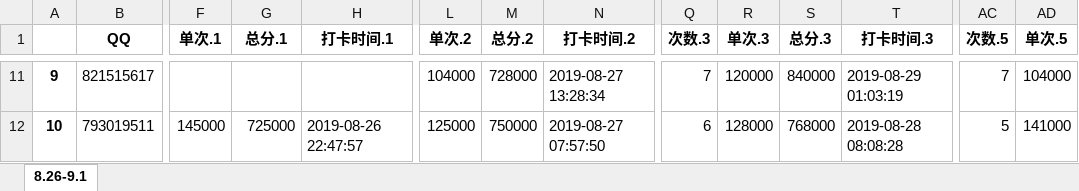
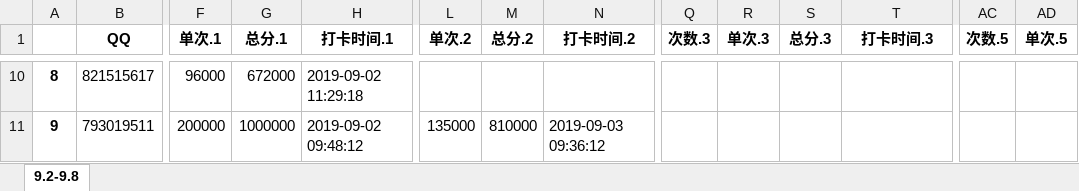
Before and after one commit to julystone/Tools_for_group, an Excel workbook: 落花机密表_糙汉子版.xlsx, sheet 9.2-9.8, drawn as a sheet; only a part is shown, gaps mark what is left out; values as stored, in another font and other column widths than the file's, no borders; addresses are those after the commit; the diff covers the shown part only; the diff names each change by its address in the sheet, - before the commit and + after, or states it on an @@ line.

```diff
--- a/落花机密表_糙汉子版.xlsx (sheet 9.2-9.8)
+++ b/落花机密表_糙汉子版.xlsx (sheet 9.2-9.8)
-sheet tab: 8.26-9.1
+sheet tab: 9.2-9.8
@@ column A renumbered between rows 10 and 67 @@
-F10 (单次.1): (empty)
+F10 (单次.1): 96000
-G10 (总分.1): (empty)
+G10 (总分.1): 672000
-H10 (打卡时间.1): (empty)
+H10 (打卡时间.1): 2019-09-02 11:29:18
-L10 (单次.2): 104000
+L10 (单次.2): (empty)
-M10 (总分.2): 728000
+M10 (总分.2): (empty)
-N10 (打卡时间.2): 2019-08-27 13:28:34
+N10 (打卡时间.2): (empty)
-Q10 (次数.3): 7
+Q10 (次数.3): (empty)
-R10 (单次.3): 120000
+R10 (单次.3): (empty)
-S10 (总分.3): 840000
+S10 (总分.3): (empty)
-T10 (打卡时间.3): 2019-08-29 01:03:19
+T10 (打卡时间.3): (empty)
-AC10 (次数.5): 7
+AC10 (次数.5): (empty)
-AD10 (单次.5): 104000
+AD10 (单次.5): (empty)
-F11 (单次.1): 145000
+F11 (单次.1): 200000
-G11 (总分.1): 725000
+G11 (总分.1): 1000000
-H11 (打卡时间.1): 2019-08-26 22:47:57
+H11 (打卡时间.1): 2019-09-02 09:48:12
-L11 (单次.2): 125000
+L11 (单次.2): 135000
-M11 (总分.2): 750000
+M11 (总分.2): 810000
-N11 (打卡时间.2): 2019-08-27 07:57:50
+N11 (打卡时间.2): 2019-09-03 09:36:12
-Q11 (次数.3): 6
+Q11 (次数.3): (empty)
-R11 (单次.3): 128000
+R11 (单次.3): (empty)
-S11 (总分.3): 768000
+S11 (总分.3): (empty)
-T11 (打卡时间.3): 2019-08-28 08:08:28
+T11 (打卡时间.3): (empty)
-AC11 (次数.5): 5
+AC11 (次数.5): (empty)
-AD11 (单次.5): 141000
+AD11 (单次.5): (empty)
```
Also changed, not shown: 5 added rows, 2 removed rows and 1073 edited cells elsewhere in this sheet, 9 other files.
